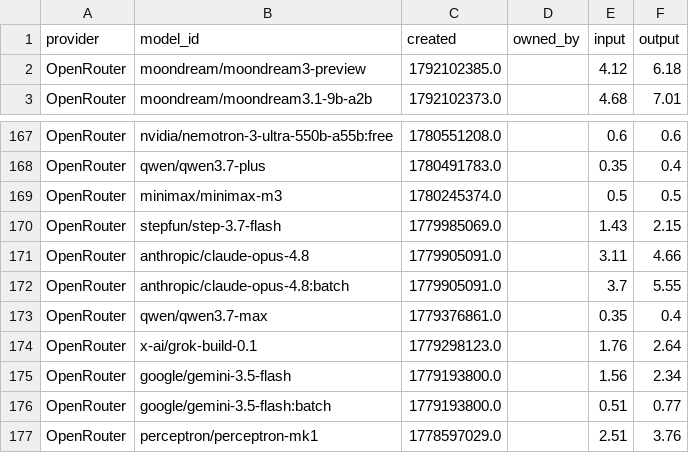
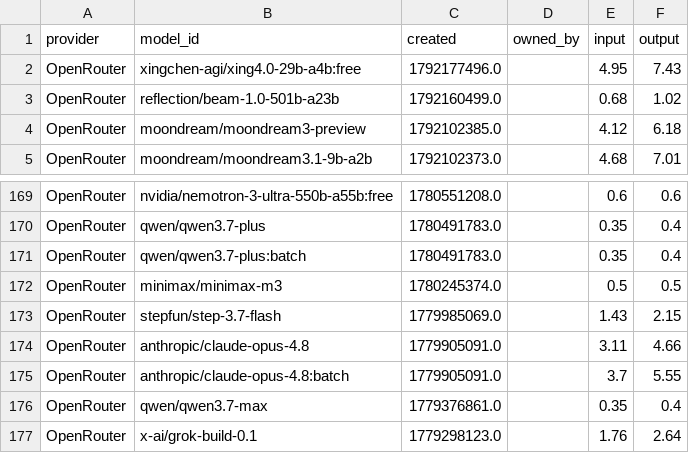
Before and after one commit to Ajithkelangath/ModelRadar-AI, a CSV file: data/provider_catalog.csv, drawn as a sheet; only a part is shown, gaps mark what is left out; the shorter side is filled out with more unchanged rows; the diff names each change by its address in the sheet, - before the commit and + after, or states it on an @@ line.

```diff
--- a/data/provider_catalog.csv
+++ b/data/provider_catalog.csv
+row 2: OpenRouter | xingchen-agi/xing4.0-29b-a4b:free | 1792177496.0 |  | 4.95 | 7.43
+row 3: OpenRouter | reflection/beam-1.0-501b-a23b | 1792160499.0 |  | 0.68 | 1.02
+row 171: OpenRouter | qwen/qwen3.7-plus:batch | 1780491783.0 |  | 0.35 | 0.4
```
Also changed, not shown: data/benchmark_results.csv, data/model_rankings.csv, 1 other file.
